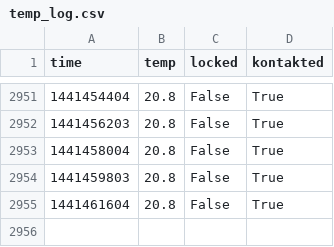
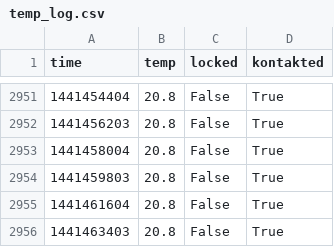
Before and after one commit to realraum/r3pi-temperature, a CSV file: temp_log.csv, drawn as a sheet; only a part is shown, gaps mark what is left out.

Commit message:
added data

```diff
--- a/temp_log.csv
+++ b/temp_log.csv
@@ -2955 +2955,2 @@ time;temp;locked;kontakted
 1441461604;20.8;False;True
+1441463403;20.8;False;True
```
